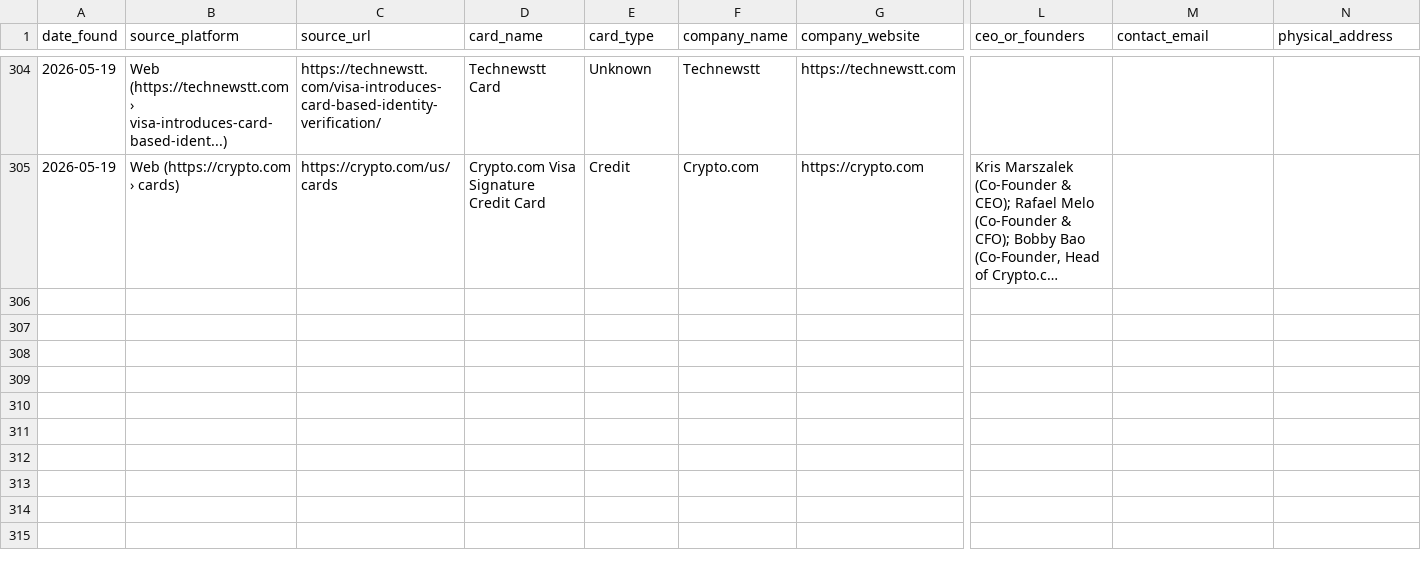
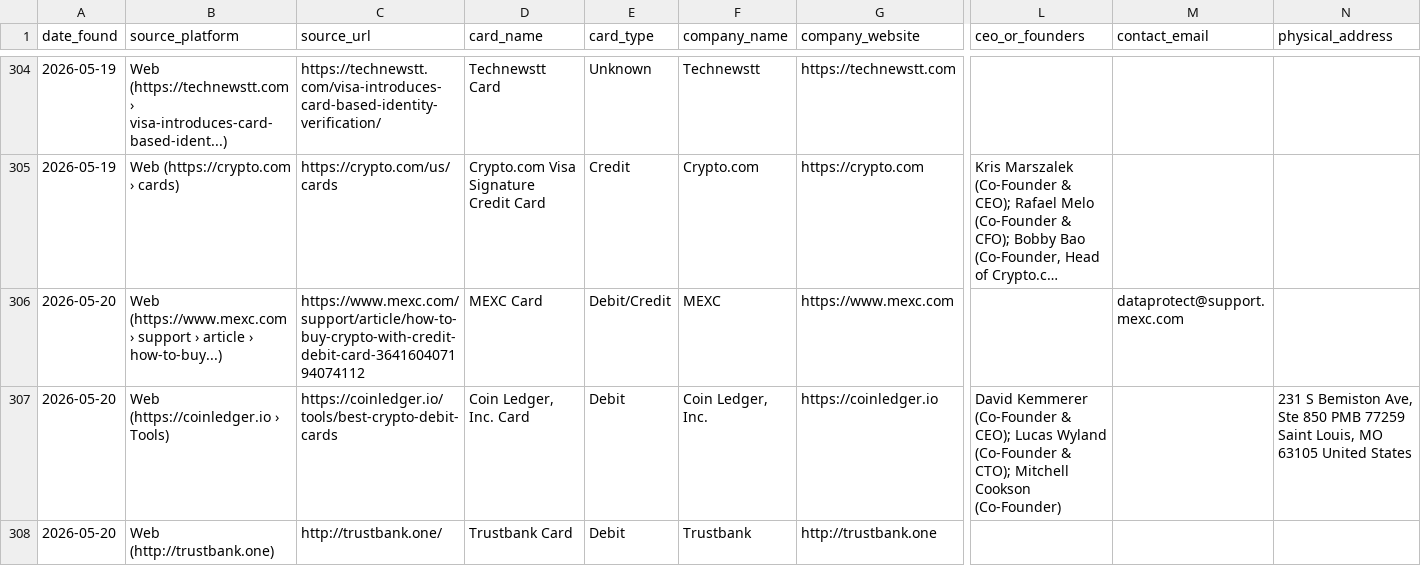
Before and after one commit to gitwexhub/-no-kyc-card-monitor, a CSV file: output/all_results.csv, drawn as a sheet; only a part is shown, gaps mark what is left out; long unchanged cells end in …; rows hold the shown columns only; the diff names each change by its address in the sheet, - before the commit and + after, or states it on an @@ line.

```diff
--- a/output/all_results.csv
+++ b/output/all_results.csv
+row 306: 2026-05-20 | Web (https://www.mexc.com › support › article › how-to-buy...) | https://www.mexc.com/support/article/how-to-buy-crypto-with-credit-debit-card-364160407194074112 | MEXC Card | Debit/Credit | MEXC | https://www.mexc.com |  | dataprotect@support.mexc.com
+row 307: 2026-05-20 | Web (https://coinledger.io › Tools) | https://coinledger.io/tools/best-crypto-debit-cards | Coin Ledger, Inc. Card | Debit | Coin Ledger, Inc. | https://coinledger.io | David Kemmerer (Co-Founder & CEO); Lucas Wyland (Co-Founder & CTO); Mitchell Cookson (Co-Founder) |  | 231 S Bemiston Ave, Ste 850 PMB 77259 Saint Louis, MO 63105 United States
+row 308: 2026-05-20 | Web (http://trustbank.one) | http://trustbank.one/ | Trustbank Card | Debit | Trustbank | http://trustbank.one
```
Also changed, not shown: 2 other files.
